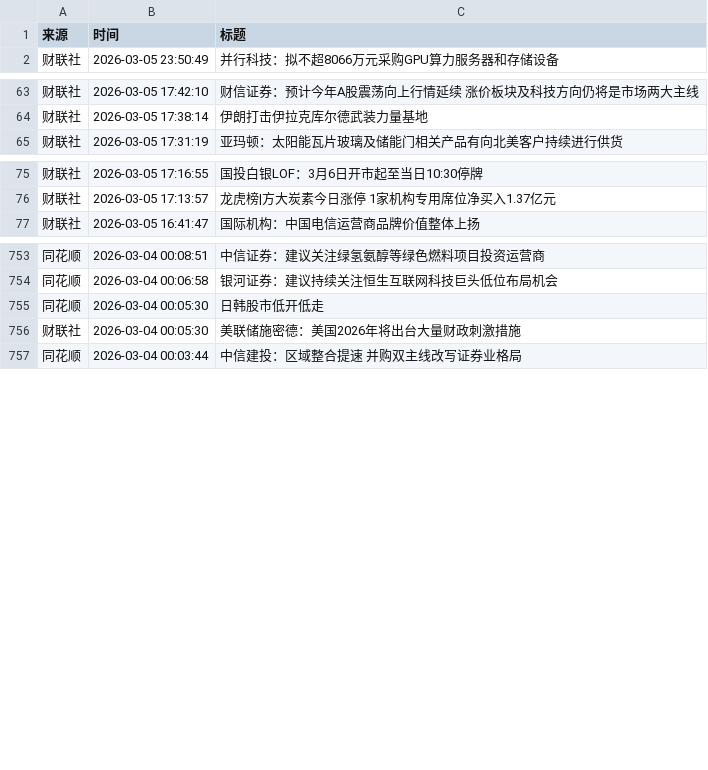
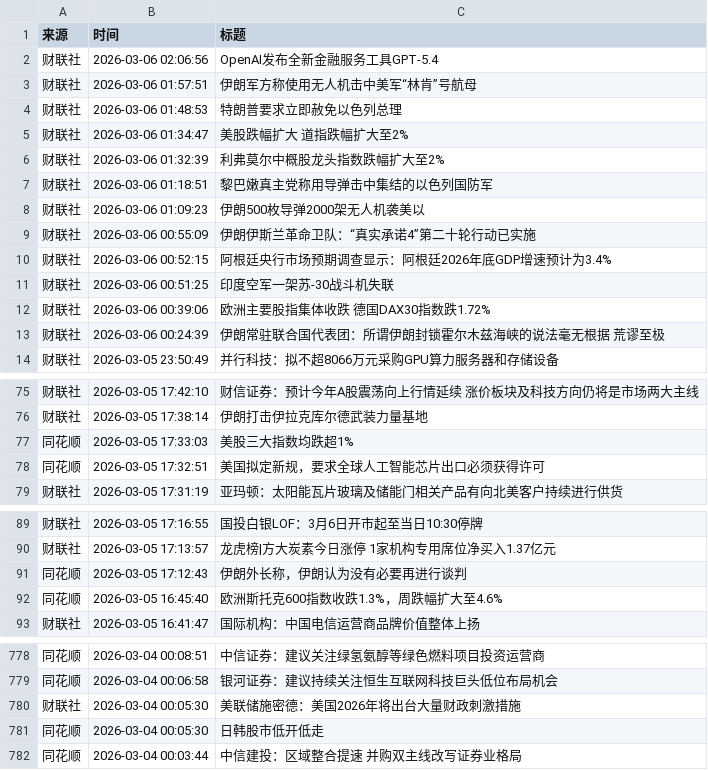
Before and after one commit to YutaoH/huiboyanbao, a CSV file: 财经新闻数据/financial_news_archive-2026-03.csv, drawn as a sheet; only a part is shown, gaps mark what is left out; the diff covers the shown part only.

```diff
--- a/财经新闻数据/financial_news_archive-2026-03.csv
+++ b/财经新闻数据/financial_news_archive-2026-03.csv
@@ -1,2 +1,14 @@
 来源,时间,标题
+财联社,2026-03-06 02:06:56,OpenAI发布全新金融服务工具GPT-5.4
+财联社,2026-03-06 01:57:51,伊朗军方称使用无人机击中美军“林肯”号航母
+财联社,2026-03-06 01:48:53,特朗普要求立即赦免以色列总理
+财联社,2026-03-06 01:34:47,美股跌幅扩大 道指跌幅扩大至2%
+财联社,2026-03-06 01:32:39,利弗莫尔中概股龙头指数跌幅扩大至2%
+财联社,2026-03-06 01:18:51,黎巴嫩真主党称用导弹击中集结的以色列国防军
+财联社,2026-03-06 01:09:23,伊朗500枚导弹2000架无人机袭美以
+财联社,2026-03-06 00:55:09,伊朗伊斯兰革命卫队：“真实承诺4”第二十轮行动已实施
+财联社,2026-03-06 00:52:15,阿根廷央行市场预期调查显示：阿根廷2026年底GDP增速预计为3.4%
+财联社,2026-03-06 00:51:25,印度空军一架苏-30战斗机失联
+财联社,2026-03-06 00:39:06,欧洲主要股指集体收跌 德国DAX30指数跌1.72%
+财联社,2026-03-06 00:24:39,伊朗常驻联合国代表团：所谓伊朗封锁霍尔木兹海峡的说法毫无根据 荒谬至极
 财联社,2026-03-05 23:50:49,并行科技：拟不超8066万元采购GPU算力服务器和存储设备
@@ -64,2 +76,4 @@
 财联社,2026-03-05 17:38:14,伊朗打击伊拉克库尔德武装力量基地
+同花顺,2026-03-05 17:33:03,美股三大指数均跌超1%
+同花顺,2026-03-05 17:32:51,美国拟定新规，要求全球人工智能芯片出口必须获得许可
 财联社,2026-03-05 17:31:19,亚玛顿：太阳能瓦片玻璃及储能门相关产品有向北美客户持续进行供货
@@ -76,2 +90,4 @@
 财联社,2026-03-05 17:13:57,龙虎榜|方大炭素今日涨停 1家机构专用席位净买入1.37亿元
+同花顺,2026-03-05 17:12:43,伊朗外长称，伊朗认为没有必要再进行谈判
+同花顺,2026-03-05 16:45:40,欧洲斯托克600指数收跌1.3%，周跌幅扩大至4.6%
 财联社,2026-03-05 16:41:47,国际机构：中国电信运营商品牌价值整体上扬
@@ -754,4 +779,4 @@
 同花顺,2026-03-04 00:06:58,银河证券：建议持续关注恒生互联网科技巨头低位布局机会
+财联社,2026-03-04 00:05:30,美联储施密德：美国2026年将出台大量财政刺激措施
 同花顺,2026-03-04 00:05:30,日韩股市低开低走
-财联社,2026-03-04 00:05:30,美联储施密德：美国2026年将出台大量财政刺激措施
 同花顺,2026-03-04 00:03:44,中信建投：区域整合提速 并购双主线改写证券业格局
```
Also changed, not shown: 9 added rows and 1 moved row elsewhere in this file, 4 other files.
